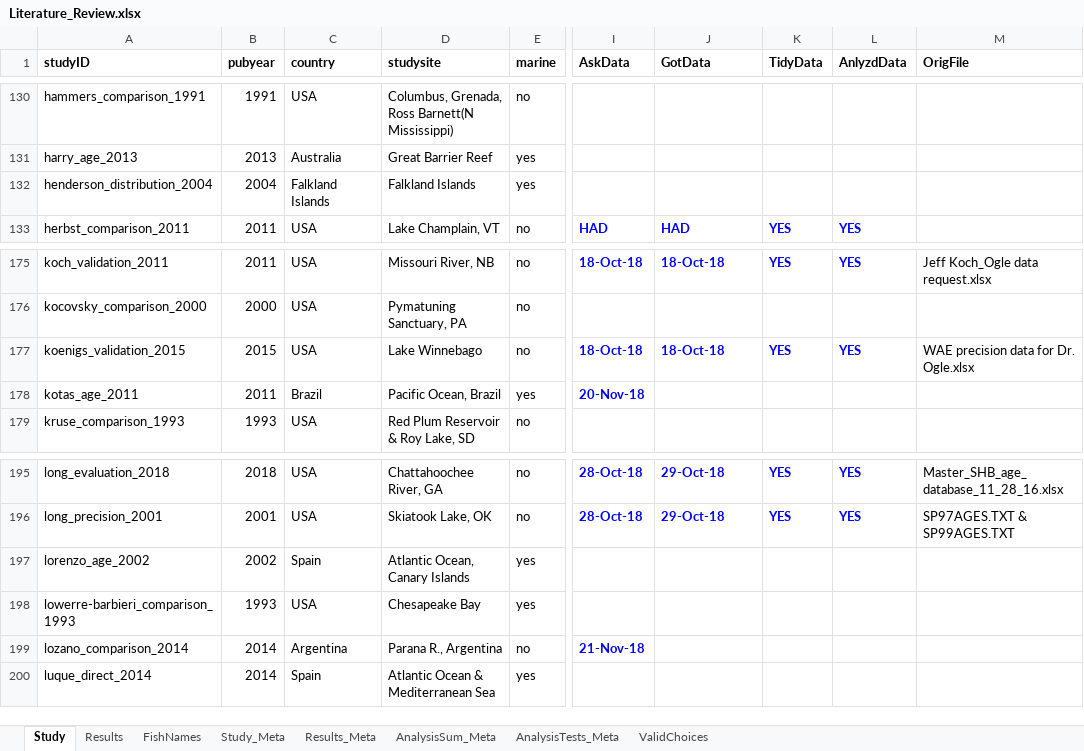
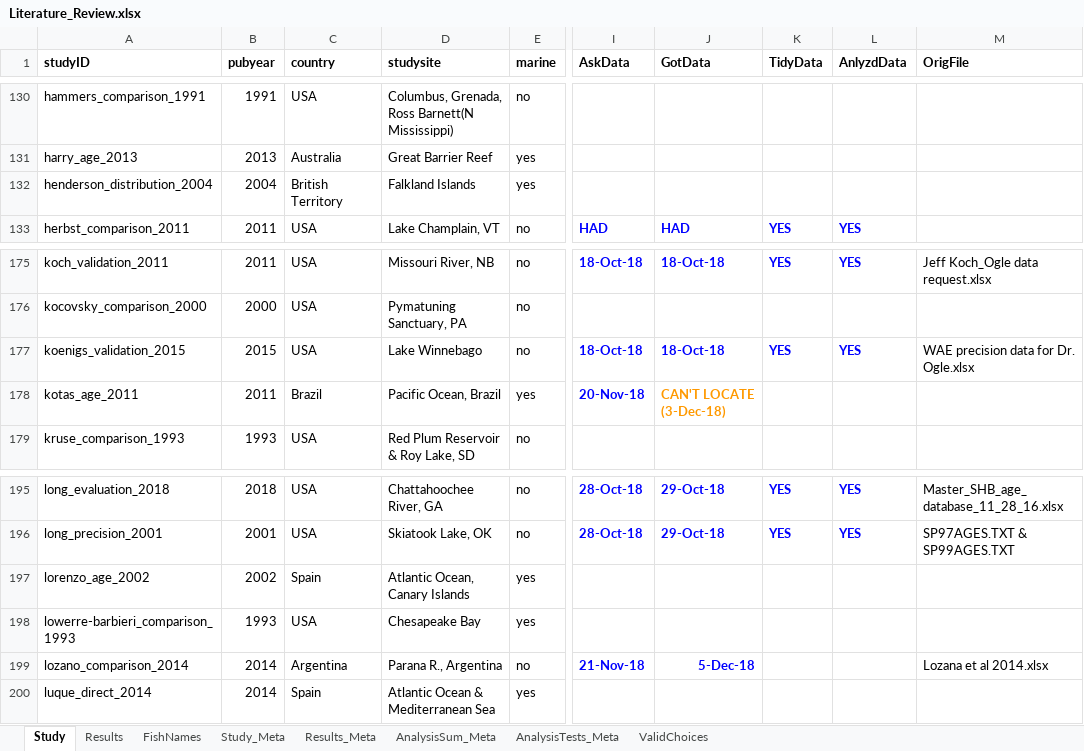
Before and after one commit to droglenc/AgePrecision, an Excel workbook: data/Literature_Review.xlsx, sheet Study, drawn as a sheet; only a part is shown, gaps mark what is left out; values as stored, in another font and other column widths than the file's, no borders; charts and pictures not drawn; the diff names each change by its address in the sheet, - before the commit and + after, or states it on an @@ line.

```diff
--- a/data/Literature_Review.xlsx (sheet Study)
+++ b/data/Literature_Review.xlsx (sheet Study)
-C132 (country): Falkland Islands
+C132 (country): British Territory
-J178 (GotData): (empty)
+J178 (GotData): CAN'T LOCATE (3-Dec-18)
-J199 (GotData): (empty)
+J199 (GotData): 5-Dec-18
-M199 (OrigFile): (empty)
+M199 (OrigFile): Lozana et al 2014.xlsx
```
Also changed, not shown: sheet Results, 5 other files.
